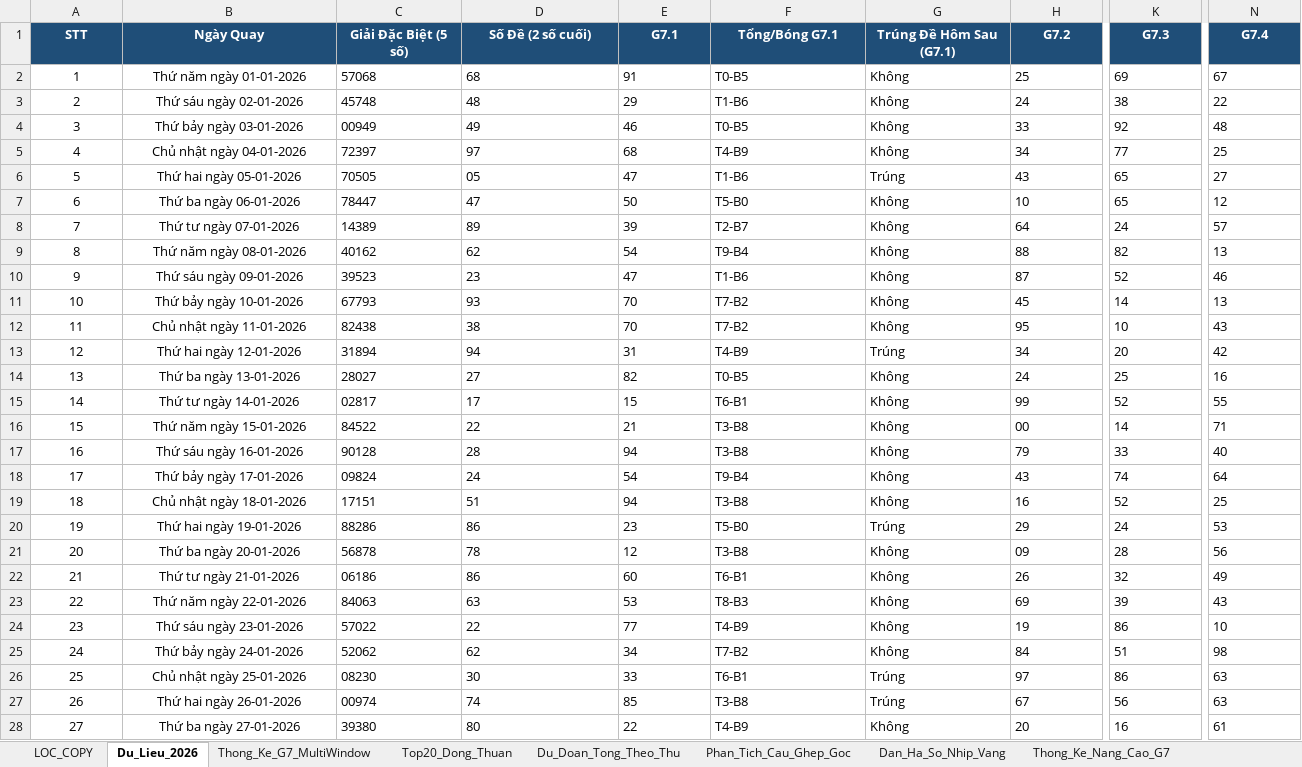
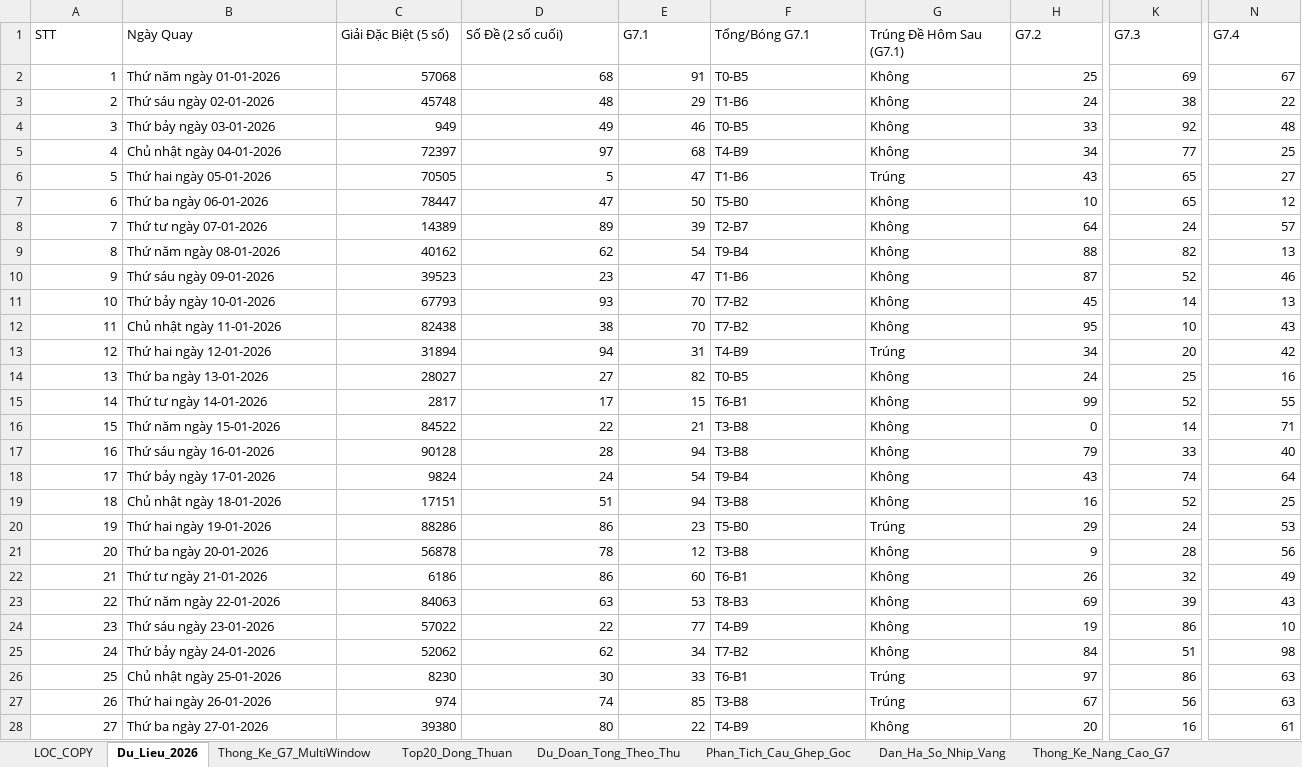
Before and after one commit to happiness2286-dot/57_up_to_75, an Excel workbook: Thong_Ke_G7_Va_Top20_XSMB_2026.xlsx, sheet Du_Lieu_2026, drawn as a sheet; only a part is shown, gaps mark what is left out; values as stored, in another font and other column widths than the file's, no borders; the diff covers the shown part only; the diff names each change by its address in the sheet, - before the commit and + after, or states it on an @@ line.

Commit message:
auto: Cap nhat ket qua XSMB tu ketqua16.net va tai toi uu Dan 60 So N1

```diff
--- a/Thong_Ke_G7_Va_Top20_XSMB_2026.xlsx (sheet Du_Lieu_2026)
+++ b/Thong_Ke_G7_Va_Top20_XSMB_2026.xlsx (sheet Du_Lieu_2026)
@@ A1:N1 alignment: center → left, fill: #1F4E78 → none, bold: on → off, text colour: #FFFFFF → black @@
-A2:A28 alignment: center
+A2:A28 alignment: right
-B2:B28 alignment: center
+B2:B28 alignment: left
-C2:E28 alignment: left
+C2:E28 alignment: right
-H2:H28 alignment: left
+H2:H28 alignment: right
-K2:K28 alignment: left
+K2:K28 alignment: right
-N2:N28 alignment: left
+N2:N28 alignment: right
-C4 (Giải Đặc Biệt (5 số)): 00949
+C4 (Giải Đặc Biệt (5 số)): 949
-D6 (Số Đề (2 số cuối)): 05
+D6 (Số Đề (2 số cuối)): 5
-C15 (Giải Đặc Biệt (5 số)): 02817
+C15 (Giải Đặc Biệt (5 số)): 2817
-H16 (G7.2): 00
+H16 (G7.2): 0
-C18 (Giải Đặc Biệt (5 số)): 09824
+C18 (Giải Đặc Biệt (5 số)): 9824
-H21 (G7.2): 09
+H21 (G7.2): 9
-C22 (Giải Đặc Biệt (5 số)): 06186
+C22 (Giải Đặc Biệt (5 số)): 6186
-C26 (Giải Đặc Biệt (5 số)): 08230
+C26 (Giải Đặc Biệt (5 số)): 8230
-C27 (Giải Đặc Biệt (5 số)): 00974
+C27 (Giải Đặc Biệt (5 số)): 974
```
Also changed, not shown: 1 added row, 132 edited cells and cell formats elsewhere in this sheet, 2 other files.
